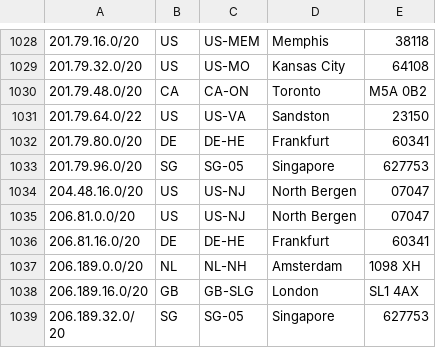
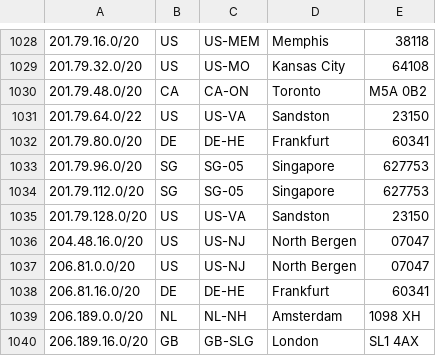
Before and after one commit to jonhadfield/cloud-ips, a CSV file: digitalocean.csv, drawn as a sheet; only a part is shown, gaps mark what is left out; the shorter side is filled out with more unchanged rows.

Commit message:
update digitalocean data

```diff
--- a/digitalocean.csv
+++ b/digitalocean.csv
@@ -1033,2 +1033,4 @@
 201.79.96.0/20,SG,SG-05,Singapore,627753
+201.79.112.0/20,SG,SG-05,Singapore,627753
+201.79.128.0/20,US,US-VA,Sandston,23150
 204.48.16.0/20,US,US-NJ,North Bergen,07047
```
